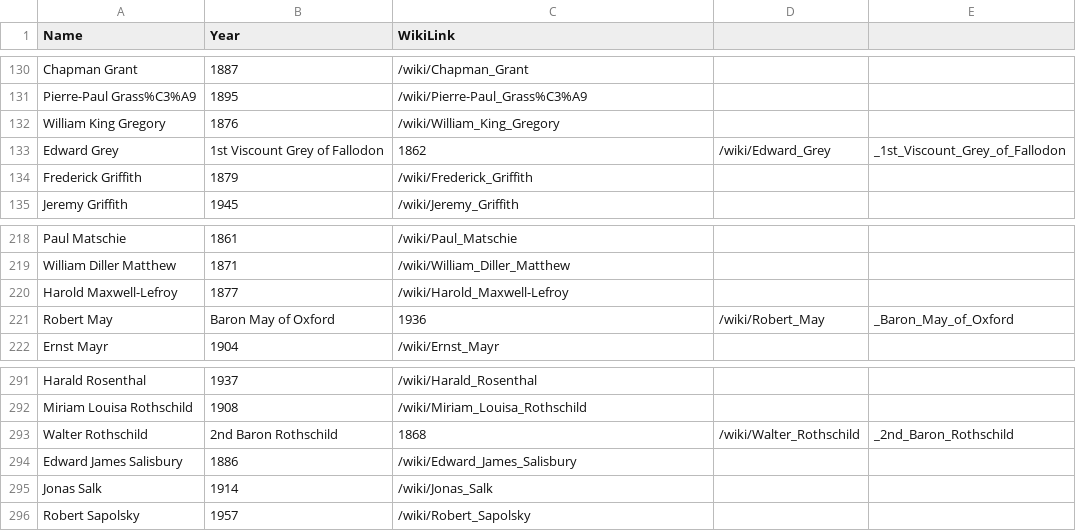
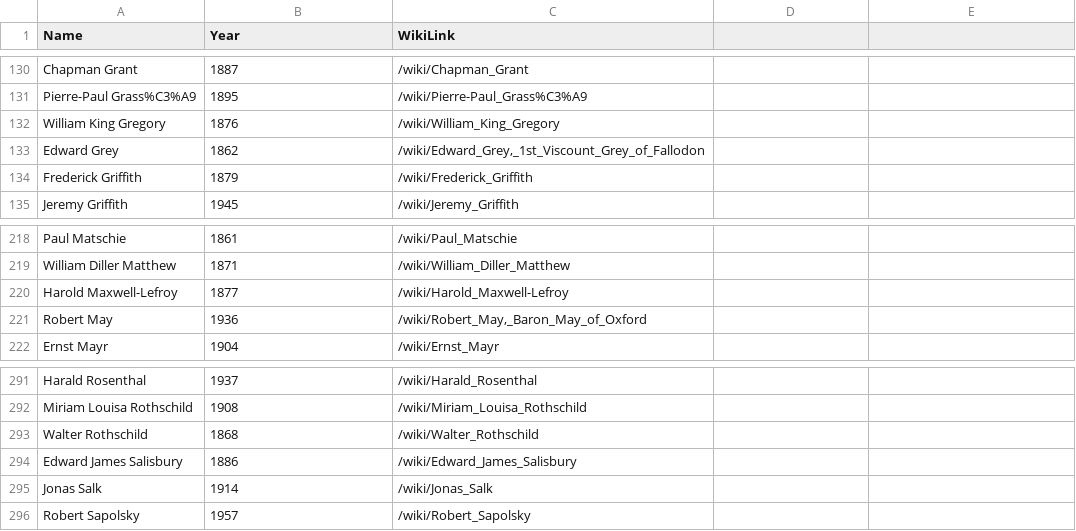
Before and after one commit to jameswhang/NPP-Nobel-Prize-Predictor, a CSV file: csv/List_of_biologists.csv, drawn as a sheet; only a part is shown, gaps mark what is left out; the diff names each change by its address in the sheet, - before the commit and + after, or states it on an @@ line.

```diff
--- a/csv/List_of_biologists.csv
+++ b/csv/List_of_biologists.csv
-B133 (Year): 1st Viscount Grey of Fallodon
+B133 (Year): 1862
-C133 (WikiLink): 1862
+C133 (WikiLink): /wiki/Edward_Grey,_1st_Viscount_Grey_of_Fallodon
-D133: /wiki/Edward_Grey
+D133: (empty)
-E133: _1st_Viscount_Grey_of_Fallodon
+E133: (empty)
-B221 (Year): Baron May of Oxford
+B221 (Year): 1936
-C221 (WikiLink): 1936
+C221 (WikiLink): /wiki/Robert_May,_Baron_May_of_Oxford
-D221: /wiki/Robert_May
+D221: (empty)
-E221: _Baron_May_of_Oxford
+E221: (empty)
-B293 (Year): 2nd Baron Rothschild
+B293 (Year): 1868
-C293 (WikiLink): 1868
+C293 (WikiLink): /wiki/Walter_Rothschild
-D293: /wiki/Walter_Rothschild
+D293: (empty)
-E293: _2nd_Baron_Rothschild
+E293: (empty)
```
Also changed, not shown: csv/List_of_chemists.csv, csv/List_of_physicists.csv, 6 other files.
